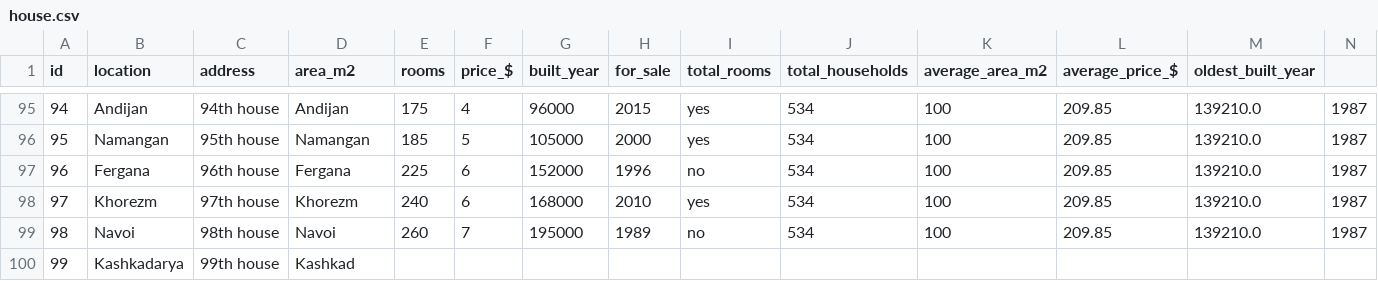
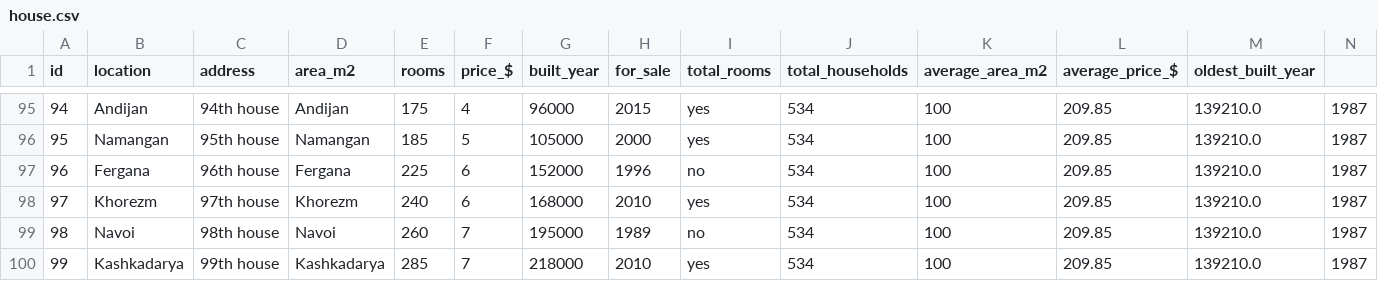
Before and after one commit to jonibek99/machine_learning, a CSV file: house.csv, drawn as a sheet; only a part is shown, gaps mark what is left out.

```diff
--- a/house.csv
+++ b/house.csv
@@ -99,2 +99,2 @@ id,location,address,area_m2,rooms,price_$,built_year,for_sale,total_rooms,total_
 98,Navoi,98th house, Navoi,260,7,195000,1989,no,534,100,209.85,139210.0,1987
-99,Kashkadarya,99th house, Kashkad
+99,Kashkadarya,99th house, Kashkadarya,285,7,218000,2010,yes,534,100,209.85,139210.0,1987
```
Also changed, not shown: 1 other file.
